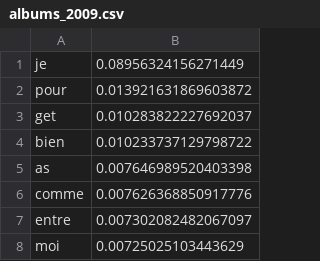
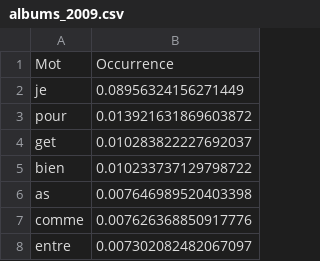
Before and after one commit to Loicden/Evolution-lyrics-rap-fr, a CSV file: albums_2009.csv, drawn as a sheet; only a part is shown; the shorter side is filled out with more unchanged rows.

```diff
--- a/albums_2009.csv
+++ b/albums_2009.csv
@@ -1 +1,2 @@
+Mot,Occurrence
 je,0.08956324156271449
```
Also changed, not shown: albums_2010.csv, albums_2011.csv, 6 other files.
